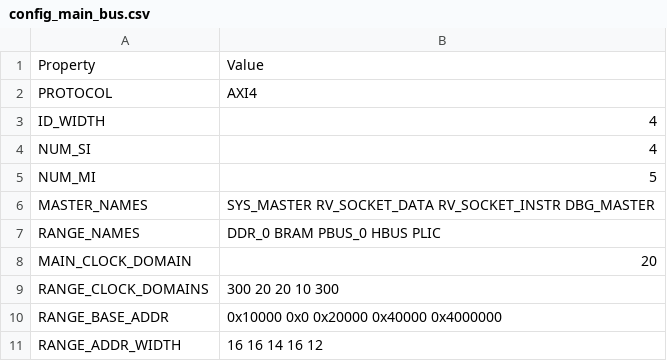
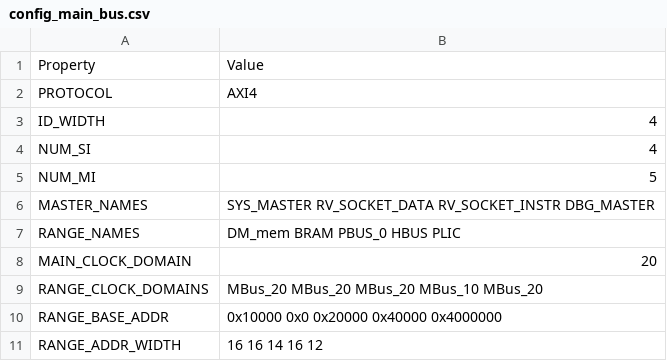
Before and after one commit to SalvatoreSantoro/UninaSoC, a CSV file: config/configs/embedded/config_main_bus.csv, drawn as a sheet.

```diff
--- a/config/configs/embedded/config_main_bus.csv
+++ b/config/configs/embedded/config_main_bus.csv
@@ -6,5 +6,5 @@ NUM_MI,5
 MASTER_NAMES,SYS_MASTER RV_SOCKET_DATA RV_SOCKET_INSTR DBG_MASTER
-RANGE_NAMES,DDR_0 BRAM PBUS_0 HBUS PLIC
+RANGE_NAMES,DM_mem BRAM PBUS_0 HBUS PLIC
 MAIN_CLOCK_DOMAIN,20
-RANGE_CLOCK_DOMAINS,300 20 20 10 300
+RANGE_CLOCK_DOMAINS,MBus_20 MBus_20 MBus_20 MBus_10 MBus_20
 RANGE_BASE_ADDR,0x10000 0x0 0x20000 0x40000 0x4000000
```
Also changed, not shown: 10 other files.
